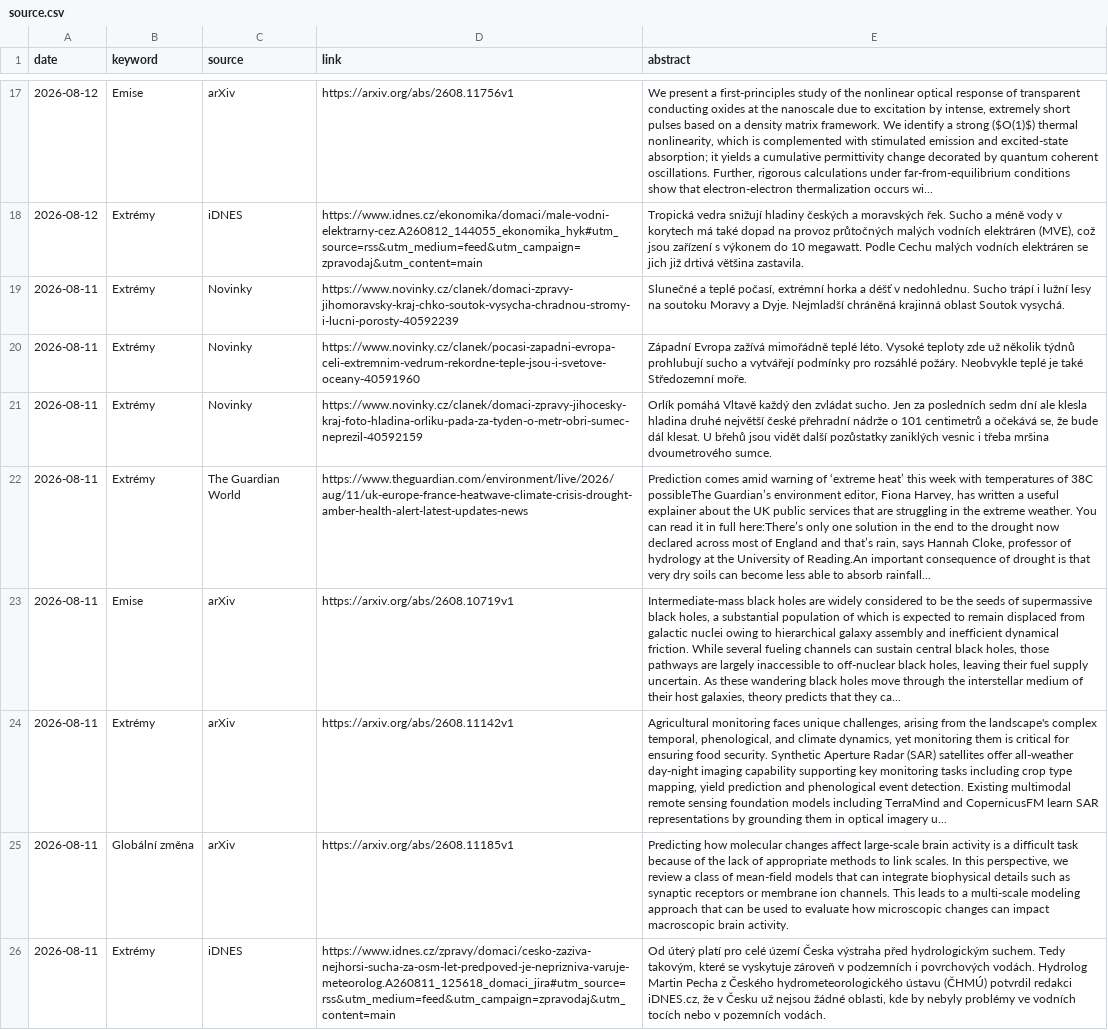
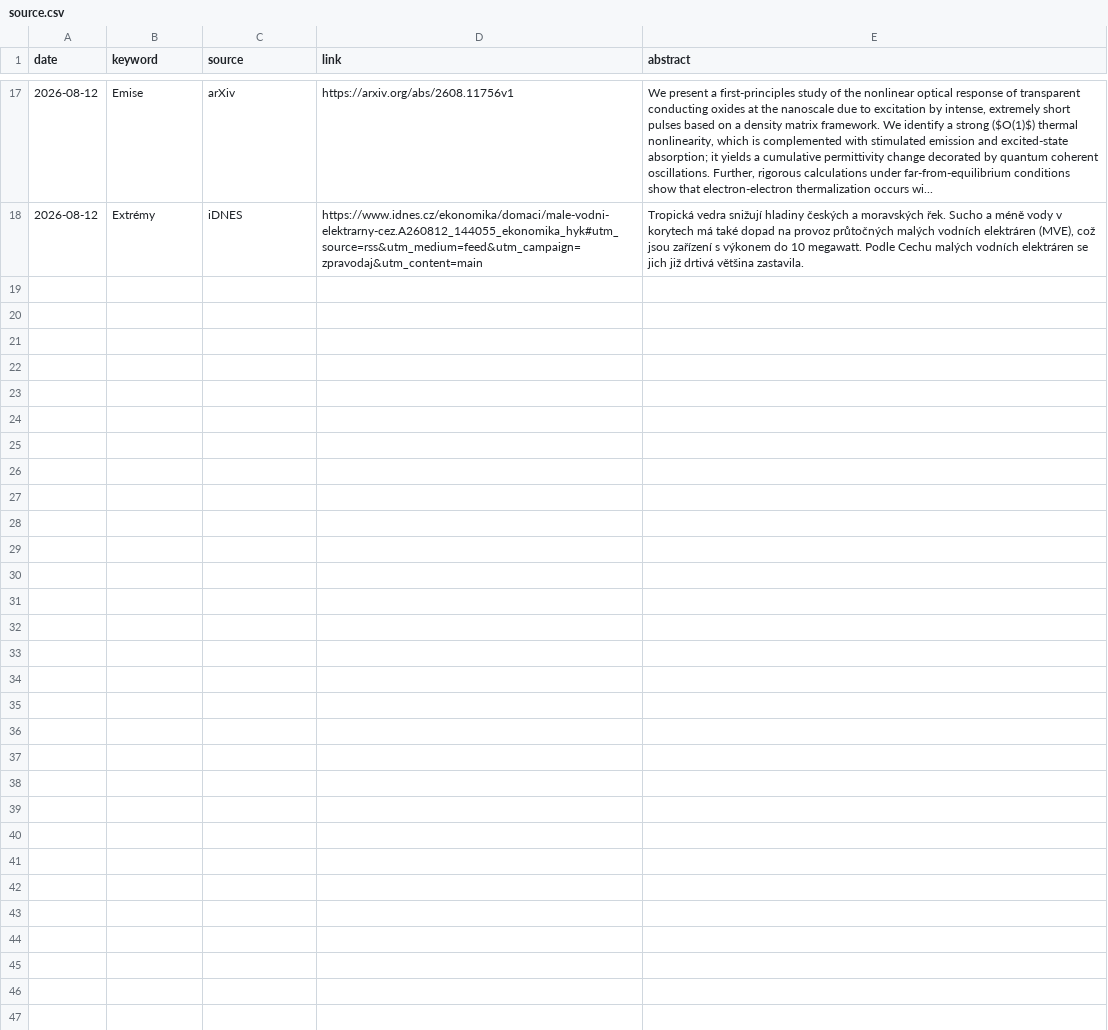
Before and after one commit to RadimTol/Source, a CSV file: source.csv, drawn as a sheet; only a part is shown, gaps mark what is left out; the diff names each change by its address in the sheet, - before the commit and + after, or states it on an @@ line.

Commit message:
Update source.csv

```diff
--- a/source.csv
+++ b/source.csv
-row 19: 2026-08-11 | Extrémy | Novinky | https://www.novinky.cz/clanek/domaci-zpravy-jihomoravsky-kraj-chko-soutok-vysycha-chradnou-stromy-i-lucni-porosty-40592239 | Slunečné a teplé počasí, extrémní horka a déšť v nedohlednu. Sucho trápí i lužní lesy na soutoku Moravy a Dyje. Nejmladší chráněná krajinná oblast Soutok vysychá.
-row 20: 2026-08-11 | Extrémy | Novinky | https://www.novinky.cz/clanek/pocasi-zapadni-evropa-celi-extremnim-vedrum-rekordne-teple-jsou-i-svetove-oceany-40591960 | Západní Evropa zažívá mimořádně teplé léto. Vysoké teploty zde už několik týdnů prohlubují sucho a vytvářejí podmínky pro rozsáhlé požáry. Neobvykle teplé je také Středozemní moře.
-row 21: 2026-08-11 | Extrémy | Novinky | https://www.novinky.cz/clanek/domaci-zpravy-jihocesky-kraj-foto-hladina-orliku-pada-za-tyden-o-metr-obri-sumec-neprezil-40592159 | Orlík pomáhá Vltavě každý den zvládat sucho. Jen za posledních sedm dní ale klesla hladina druhé největší české přehradní nádrže o 101 centimetrů a očekává se, že bude dál klesat. U břehů jsou vidět další pozůstatky zaniklých vesnic i třeba mršina dvoumetrového sumce.
-row 22: 2026-08-11 | Extrémy | The Guardian World | https://www.theguardian.com/environment/live/2026/aug/11/uk-europe-france-heatwave-climate-crisis-drought-amber-health-alert-latest-updates-news | Prediction comes amid warning of ‘extreme heat’ this week with temperatures of 38C possibleThe Guardian’s environment editor, Fiona Harvey, has written a useful explainer about the UK public services that are struggling in the extreme weather. You can read it in full here:There’s only one solution in the end to the drought now declared across most of England and that’s rain, says Hannah Cloke, professor of hydrology at the University of Reading.An important consequence of drought is that very dry soils can become less able to absorb rainfall...
-row 23: 2026-08-11 | Emise | arXiv | https://arxiv.org/abs/2608.10719v1 | Intermediate-mass black holes are widely considered to be the seeds of supermassive black holes, a substantial population of which is expected to remain displaced from galactic nuclei owing to hierarchical galaxy assembly and inefficient dynamical friction. While several fueling channels can sustain central black holes, those pathways are largely inaccessible to off-nuclear black holes, leaving their fuel supply uncertain. As these wandering black holes move through the interstellar medium of their host galaxies, theory predicts that they ca...
-row 24: 2026-08-11 | Extrémy | arXiv | https://arxiv.org/abs/2608.11142v1 | Agricultural monitoring faces unique challenges, arising from the landscape's complex temporal, phenological, and climate dynamics, yet monitoring them is critical for ensuring food security. Synthetic Aperture Radar (SAR) satellites offer all-weather day-night imaging capability supporting key monitoring tasks including crop type mapping, yield prediction and phenological event detection. Existing multimodal remote sensing foundation models including TerraMind and CopernicusFM learn SAR representations by grounding them in optical imagery u...
-row 25: 2026-08-11 | Globální změna | arXiv | https://arxiv.org/abs/2608.11185v1 | Predicting how molecular changes affect large-scale brain activity is a difficult task because of the lack of appropriate methods to link scales. In this perspective, we review a class of mean-field models that can integrate biophysical details such as synaptic receptors or membrane ion channels. This leads to a multi-scale modeling approach that can be used to evaluate how microscopic changes can impact macroscopic brain activity.
-row 26: 2026-08-11 | Extrémy | iDNES | https://www.idnes.cz/zpravy/domaci/cesko-zaziva-nejhorsi-sucha-za-osm-let-predpoved-je-neprizniva-varuje-meteorolog.A260811_125618_domaci_jira#utm_source=rss&utm_medium=feed&utm_campaign=zpravodaj&utm_content=main | Od úterý platí pro celé území Česka výstraha před hydrologickým suchem. Tedy takovým, které se vyskytuje zároveň v podzemních i povrchových vodách. Hydrolog Martin Pecha z Českého hydrometeorologického ústavu (ČHMÚ) potvrdil redakci iDNES.cz, že v Česku už nejsou žádné oblasti, kde by nebyly problémy ve vodních tocích nebo v pozemních vodách.
```
